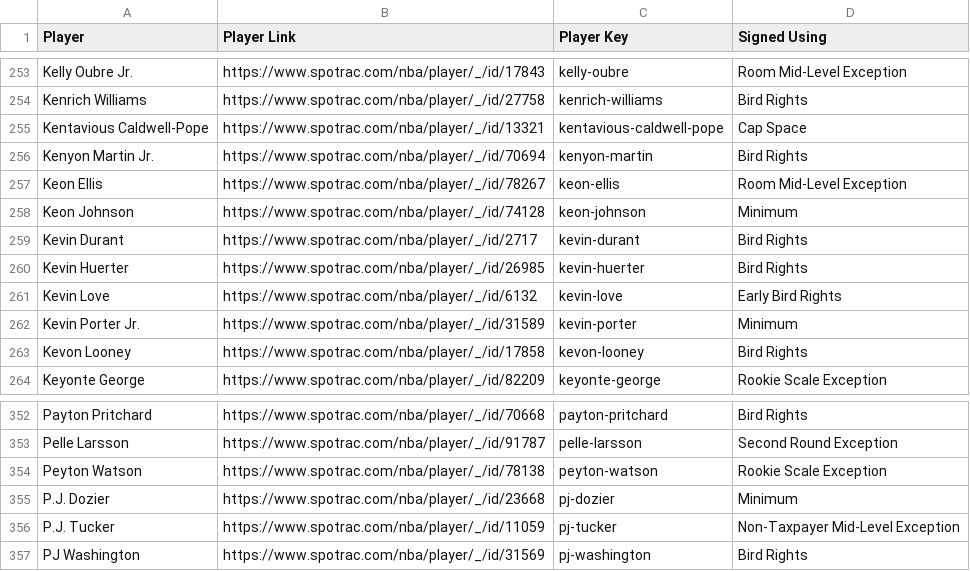
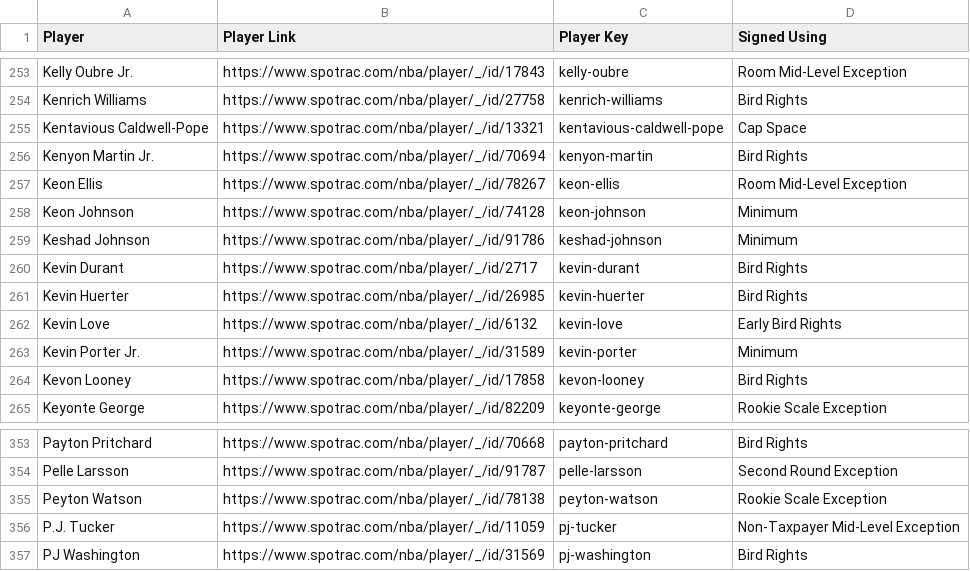
Before and after one commit to b-harr/dmcb, a CSV file: data/contract_types.csv, drawn as a sheet; only a part is shown, gaps mark what is left out.

Commit message:
Added Keshad Johnson, removed P.J. Dozier
Keshad Johnson (PF)
Dec 26, 2024 - Signed a 2 year $2.68 million Rest-of-Season contract with Miami (MIA) - includes 2025-26 Club Option

P.J. Dozier (PG)
Dec 28, 2024 - Waived by Minnesota (MIN); $1,051,255 dead cap remains

```diff
--- a/data/contract_types.csv
+++ b/data/contract_types.csv
@@ -258,2 +258,3 @@ Keon Ellis,https://www.spotrac.com/nba/player/_/id/78267,keon-ellis,Room Mid-Lev
 Keon Johnson,https://www.spotrac.com/nba/player/_/id/74128,keon-johnson,Minimum
+Keshad Johnson,https://www.spotrac.com/nba/player/_/id/91786,keshad-johnson,Minimum
 Kevin Durant,https://www.spotrac.com/nba/player/_/id/2717,kevin-durant,Bird Rights
@@ -354,3 +355,2 @@ Pelle Larsson,https://www.spotrac.com/nba/player/_/id/91787,pelle-larsson,Second
 Peyton Watson,https://www.spotrac.com/nba/player/_/id/78138,peyton-watson,Rookie Scale Exception
-P.J. Dozier,https://www.spotrac.com/nba/player/_/id/23668,pj-dozier,Minimum
 P.J. Tucker,https://www.spotrac.com/nba/player/_/id/11059,pj-tucker,Non-Taxpayer Mid-Level Exception
```
